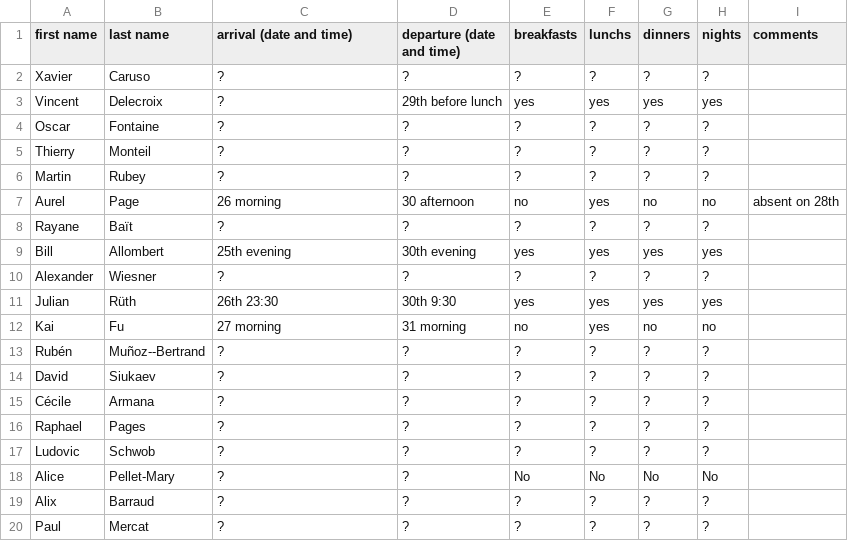
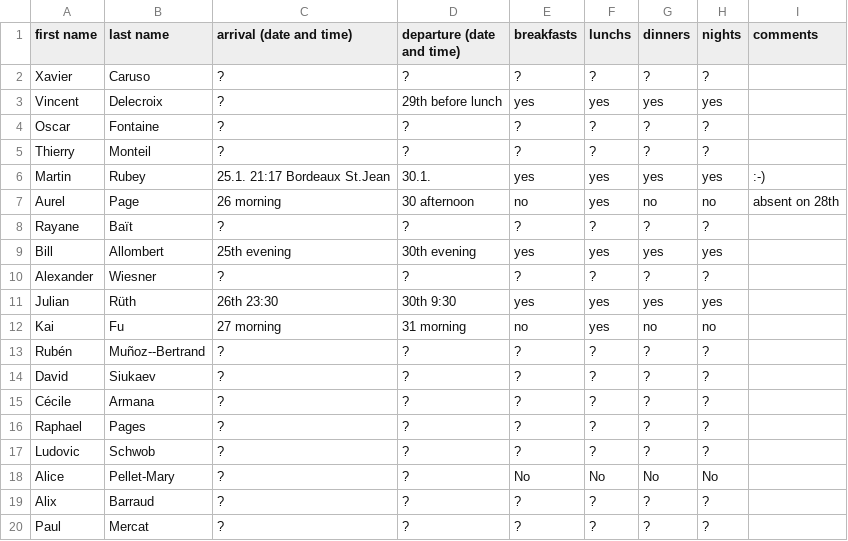
Before and after one commit to videlec/days130, a CSV file: organization/nights_and_food.csv, drawn as a sheet.

Commit message:
Update Martin Rubey's entry in nights_and_food.csv

```diff
--- a/organization/nights_and_food.csv
+++ b/organization/nights_and_food.csv
@@ -5,3 +5,3 @@ Oscar,Fontaine,?,?,?,?,?,?,
 Thierry,Monteil,?,?,?,?,?,?,
-Martin,Rubey,?,?,?,?,?,?,
+Martin,Rubey,25.1. 21:17 Bordeaux St.Jean,30.1.,yes,yes,yes,yes,:-)
 Aurel,Page,26 morning,30 afternoon,no,yes,no,no,absent on 28th
```
